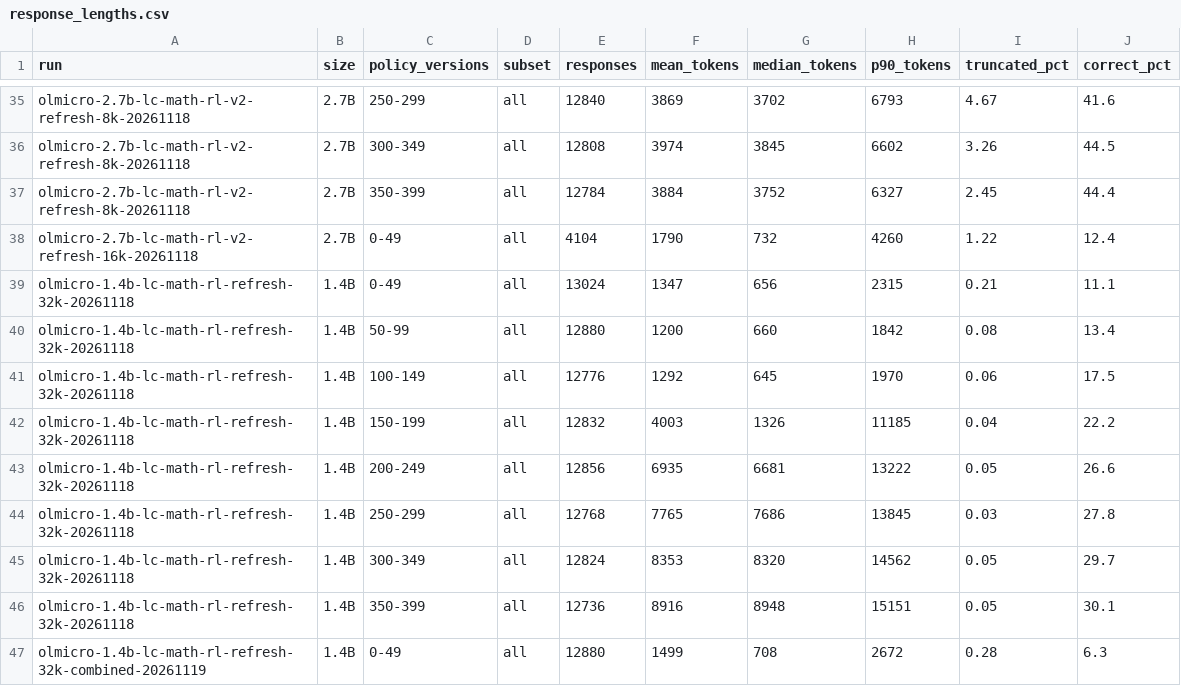
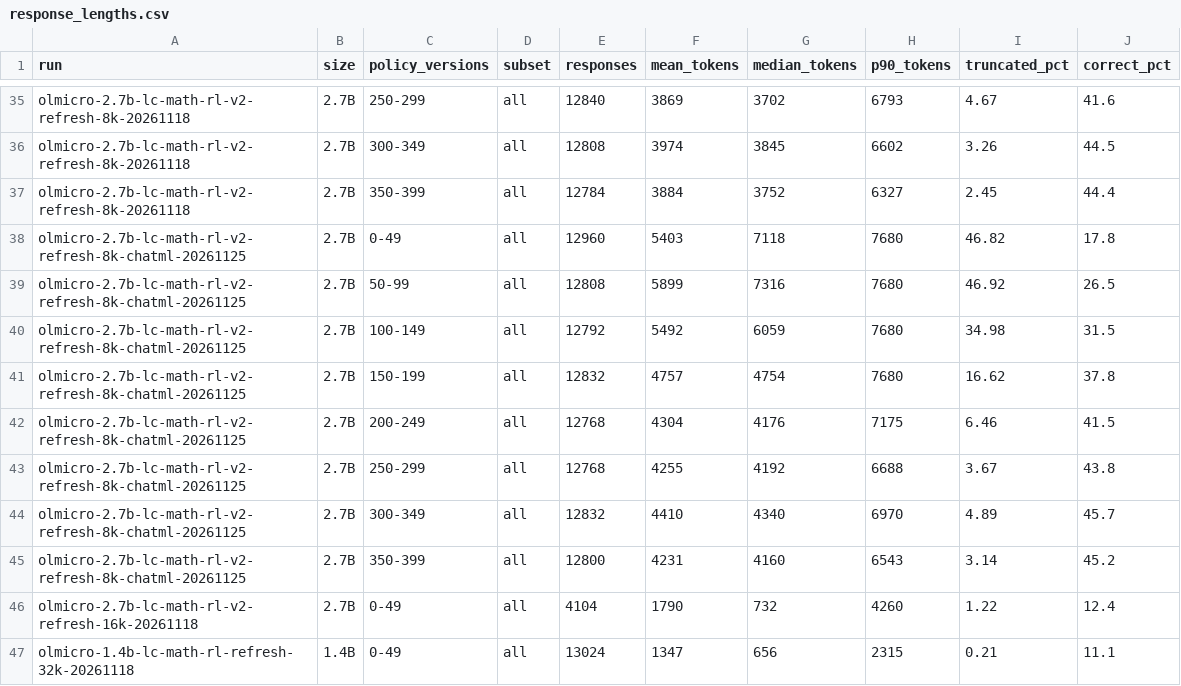
Before and after one commit to allenai/open-instruct, a CSV file: experiments/olmicro-rl-zero/tables/response_lengths.csv, drawn as a sheet; only a part is shown, gaps mark what is left out; the shorter side is filled out with more unchanged rows.

```diff
--- a/experiments/olmicro-rl-zero/tables/response_lengths.csv
+++ b/experiments/olmicro-rl-zero/tables/response_lengths.csv
@@ -37,2 +37,10 @@ olmicro-2.7b-lc-math-rl-v2-refresh-8k-20261118,2.7B,300-349,all,12808,3974,3845,
 olmicro-2.7b-lc-math-rl-v2-refresh-8k-20261118,2.7B,350-399,all,12784,3884,3752,6327,2.45,44.4
+olmicro-2.7b-lc-math-rl-v2-refresh-8k-chatml-20261125,2.7B,0-49,all,12960,5403,7118,7680,46.82,17.8
+olmicro-2.7b-lc-math-rl-v2-refresh-8k-chatml-20261125,2.7B,50-99,all,12808,5899,7316,7680,46.92,26.5
+olmicro-2.7b-lc-math-rl-v2-refresh-8k-chatml-20261125,2.7B,100-149,all,12792,5492,6059,7680,34.98,31.5
+olmicro-2.7b-lc-math-rl-v2-refresh-8k-chatml-20261125,2.7B,150-199,all,12832,4757,4754,7680,16.62,37.8
+olmicro-2.7b-lc-math-rl-v2-refresh-8k-chatml-20261125,2.7B,200-249,all,12768,4304,4176,7175,6.46,41.5
+olmicro-2.7b-lc-math-rl-v2-refresh-8k-chatml-20261125,2.7B,250-299,all,12768,4255,4192,6688,3.67,43.8
+olmicro-2.7b-lc-math-rl-v2-refresh-8k-chatml-20261125,2.7B,300-349,all,12832,4410,4340,6970,4.89,45.7
+olmicro-2.7b-lc-math-rl-v2-refresh-8k-chatml-20261125,2.7B,350-399,all,12800,4231,4160,6543,3.14,45.2
 olmicro-2.7b-lc-math-rl-v2-refresh-16k-20261118,2.7B,0-49,all,4104,1790,732,4260,1.22,12.4
```
Also changed, not shown: experiments/olmicro-rl-zero/tables/in_loop_evals.csv, experiments/olmicro-rl-zero/tables/runs.csv, 7 other files.
